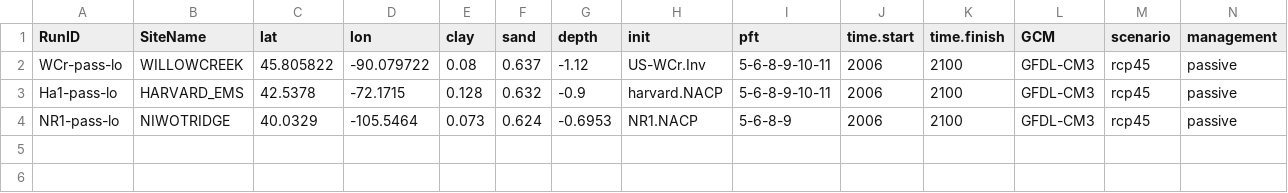
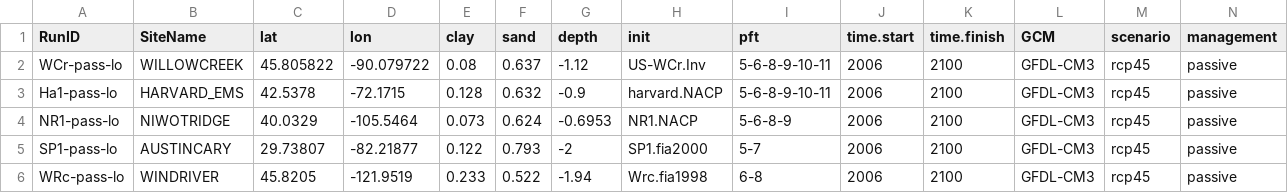
Before and after one commit to MortonArb-ForestEcology/MANDIFORE_modeling, a CSV file: ForestryTests_Ameriflux/0_setup/Sites_ExperimentalDesign_Test.csv, drawn as a sheet; only a part is shown; rows hold the shown columns only; the diff names each change by its address in the sheet, - before the commit and + after, or states it on an @@ line.

```diff
--- a/ForestryTests_Ameriflux/0_setup/Sites_ExperimentalDesign_Test.csv
+++ b/ForestryTests_Ameriflux/0_setup/Sites_ExperimentalDesign_Test.csv
+row 5: SP1-pass-lo | AUSTINCARY | 29.73807 | -82.21877 | 0.122 | 0.793 | -2 | SP1.fia2000 | 5-7 | 2006 | 2100 | GFDL-CM3 | rcp45 | passive
+row 6: WRc-pass-lo | WINDRIVER | 45.8205 | -121.9519 | 0.233 | 0.522 | -1.94 | Wrc.fia1998 | 6-8 | 2006 | 2100 | GFDL-CM3 | rcp45 | passive
```
Also changed, not shown: ForestryTests_Ameriflux/0_setup/ExperimentalDesign_Test.csv, 12 other files.
